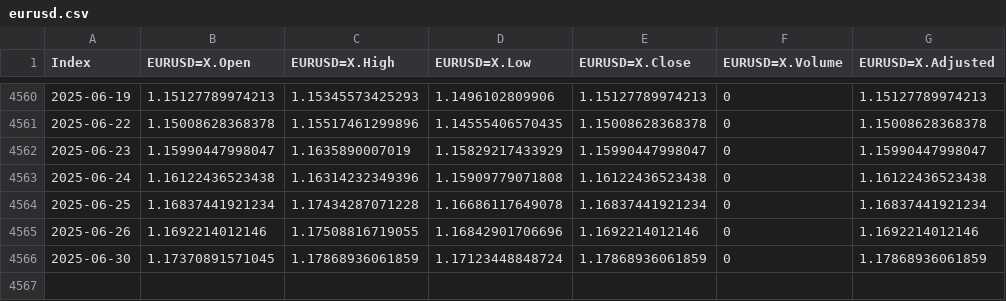
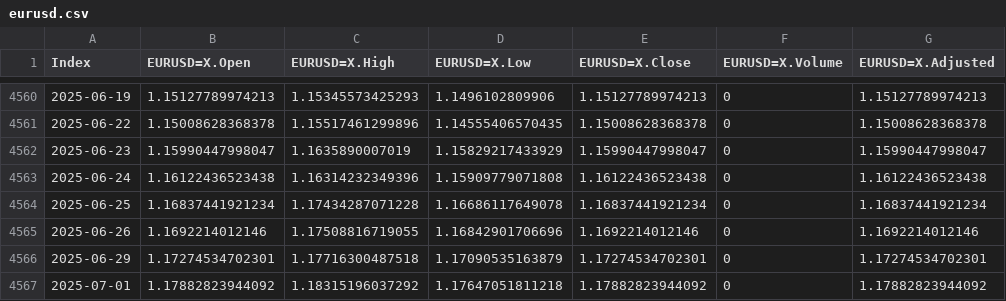
Before and after one commit to santistats/eurusd-data-pipeline, a CSV file: eurusd.csv, drawn as a sheet; only a part is shown, gaps mark what is left out; removed rows and columns are numbered as before the commit, all else as after; the diff names each change by its address in the sheet, - before the commit and + after, or states it on an @@ line.

```diff
--- a/eurusd.csv
+++ b/eurusd.csv
-row 4566: 2025-06-30 | 1.17370891571045 | 1.17868936061859 | 1.17123448848724 | 1.17868936061859 | 0 | 1.17868936061859
+row 4566: 2025-06-29 | 1.17274534702301 | 1.17716300487518 | 1.17090535163879 | 1.17274534702301 | 0 | 1.17274534702301
+row 4567: 2025-07-01 | 1.17882823944092 | 1.18315196037292 | 1.17647051811218 | 1.17882823944092 | 0 | 1.17882823944092
```
Also changed, not shown: dxy.csv, vix.csv.
